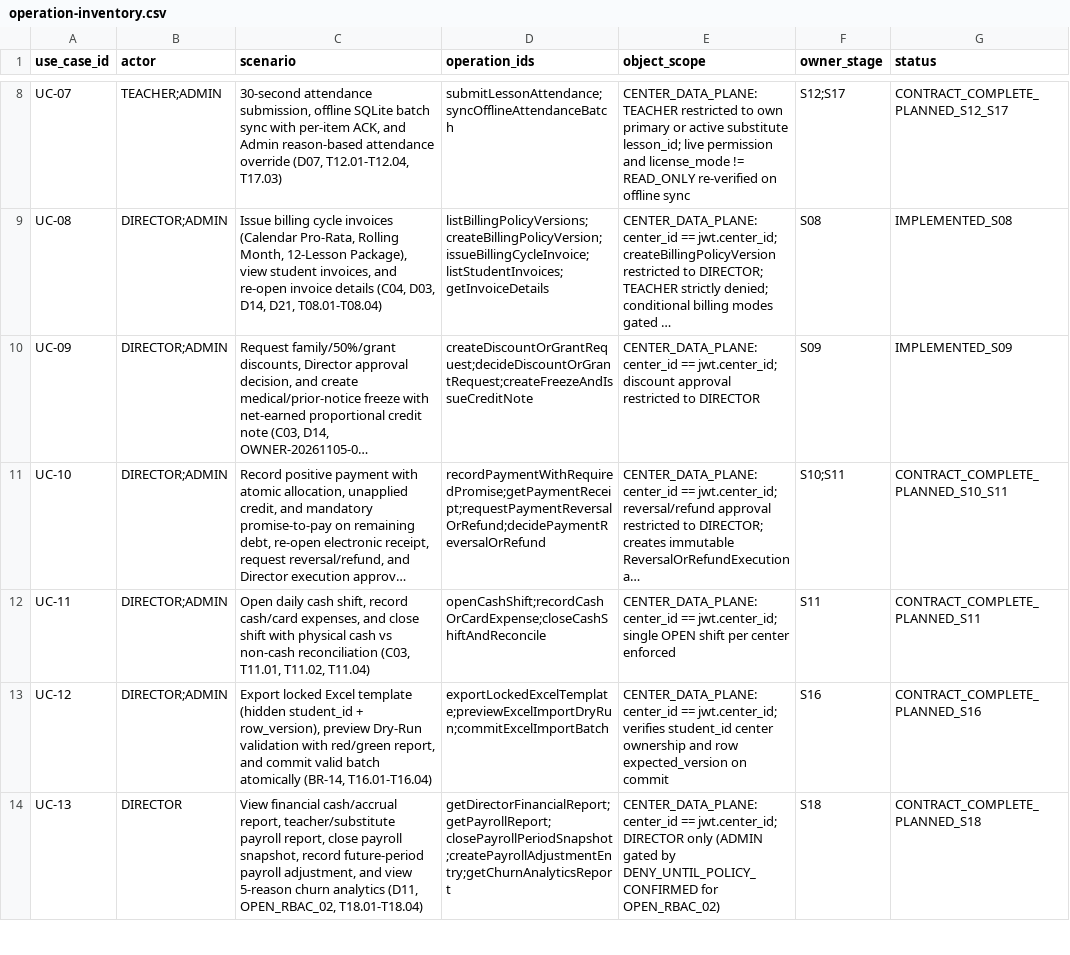
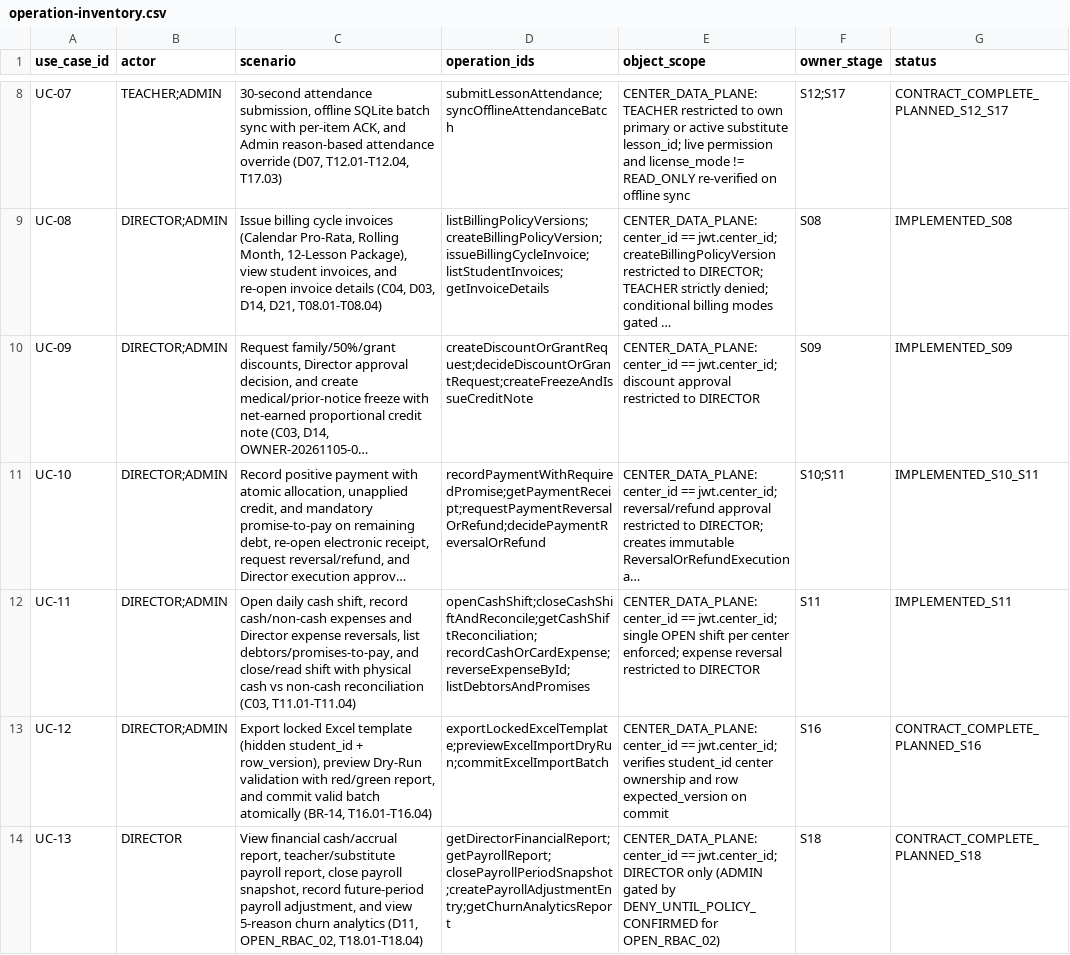
Before and after one commit to tangriyevafotima0-crypto/Codex-Projects, a CSV file: eduerp-v2/docs/architecture/operation-inventory.csv, drawn as a sheet; only a part is shown, gaps mark what is left out; long unchanged cells end in …; the diff names each change by its address in the sheet, - before the commit and + after, or states it on an @@ line.

```diff
--- a/eduerp-v2/docs/architecture/operation-inventory.csv
+++ b/eduerp-v2/docs/architecture/operation-inventory.csv
-G11 (status): CONTRACT_COMPLETE_PLANNED_S10_S11
+G11 (status): IMPLEMENTED_S10_S11
-C12 (scenario): …shift, record cash/card expenses, and close shift with physical cash vs non-cash reconciliation (C03, T11.01, T11.02, T11.04)
+C12 (scenario): …shift, record cash/non-cash expenses and Director expense reversals, list debtors/promises-to-pay, and close/read shift with physical cash vs non-cash reconciliation (C03, T11.01-T11.04)
-D12 (operation_ids): openCashShift;recordCashOrCardExpense;closeCashShiftAndReconcile
+D12 (operation_ids): openCashShift;closeCashShiftAndReconcile;getCashShiftReconciliation;recordCashOrCardExpense;reverseExpenseById;listDebtorsAndPromises
-E12 (object_scope): …per center enforced
+E12 (object_scope): …per center enforced; expense reversal restricted to DIRECTOR
-G12 (status): CONTRACT_COMPLETE_PLANNED_S11
+G12 (status): IMPLEMENTED_S11
```
Also changed, not shown: eduerp-v2/docs/security/rbac-matrix.csv, 23 other files.
